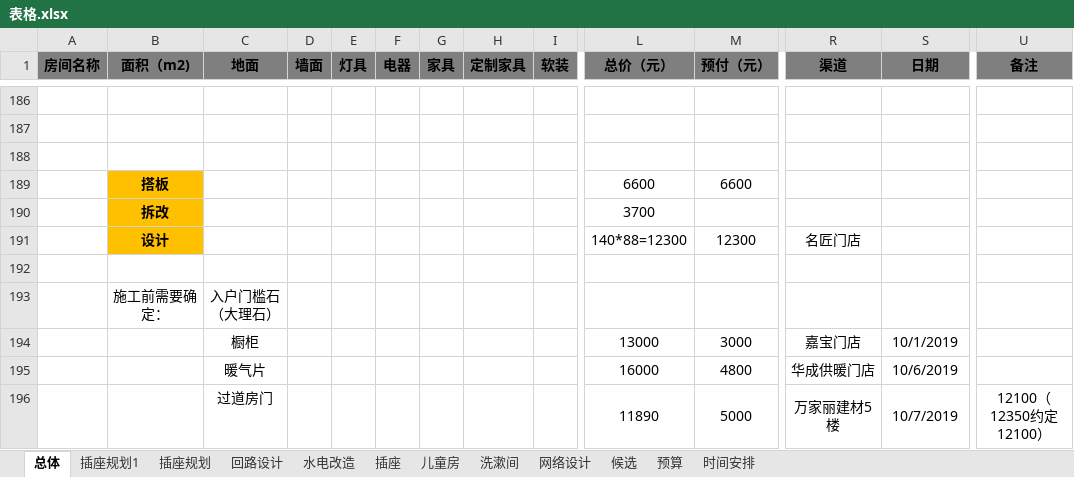
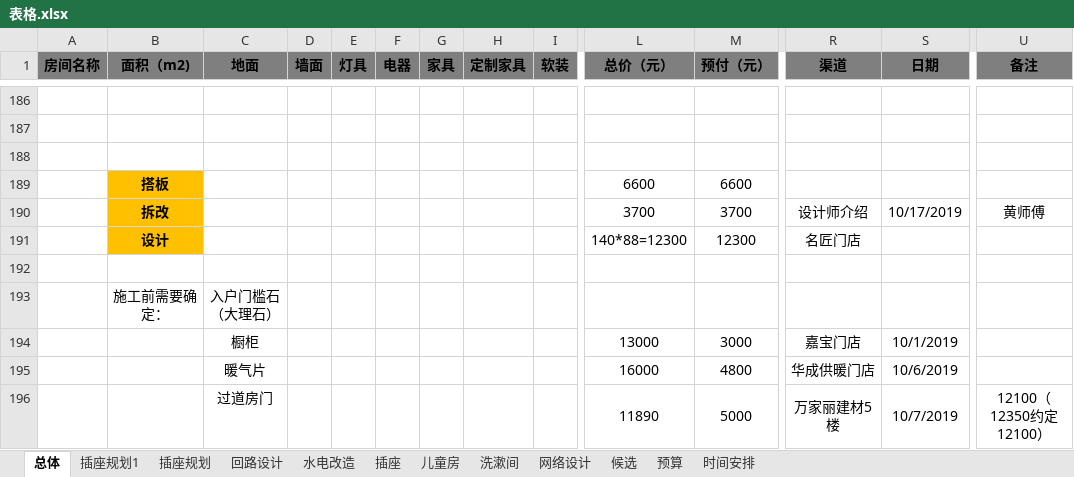
Before and after one commit to BlackKit/-, an Excel workbook: 表格.xlsx, sheet 总体, drawn as a sheet; only a part is shown, gaps mark what is left out; values as stored, in another font and other column widths than the file's, no borders; removed rows and columns are numbered as before the commit, all else as after; rows hold the shown columns only; the diff names each change by its address in the sheet, - before the commit and + after, or states it on an @@ line.

```diff
--- a/表格.xlsx (sheet 总体)
+++ b/表格.xlsx (sheet 总体)
-row 190:  | 拆改 |  |  |  |  |  |  |  | 3700
+row 190:  | 拆改 |  |  |  |  |  |  |  | 3700 | 3700 | 设计师介绍 | 10/17/2019 | 黄师傅
```
Also changed, not shown: 1 other file.
